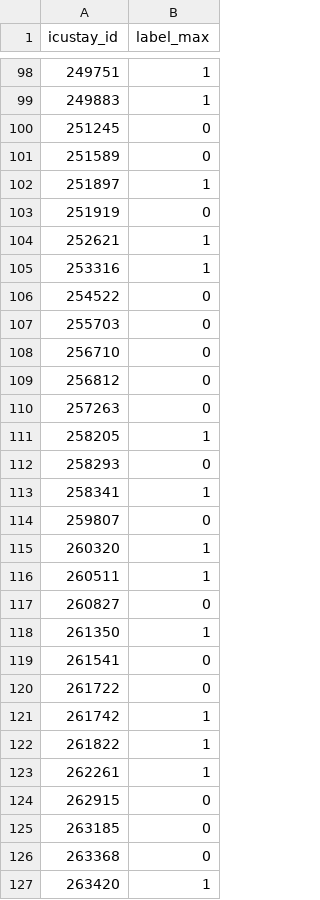
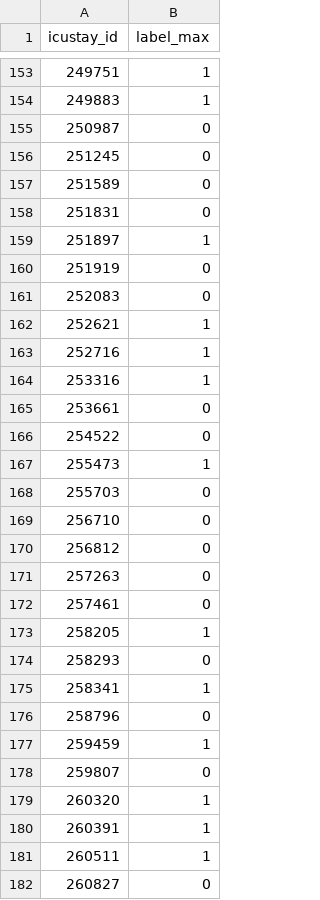
Before and after one commit to AgentR04/ai-based-sepsis-prediction, a CSV file: data/model/test_patient_ids_v3.csv, drawn as a sheet; only a part is shown, gaps mark what is left out; the shorter side is filled out with more unchanged rows; the diff covers the shown part only.

```diff
--- a/data/model/test_patient_ids_v3.csv
+++ b/data/model/test_patient_ids_v3.csv
@@ -99,9 +154,15 @@ icustay_id,label_max
 249883,1
+250987,0
 251245,0
 251589,0
+251831,0
 251897,1
 251919,0
+252083,0
 252621,1
+252716,1
 253316,1
+253661,0
 254522,0
+255473,1
 255703,0
@@ -110,2 +171,3 @@ icustay_id,label_max
 257263,0
+257461,0
 258205,1
@@ -113,4 +175,7 @@ icustay_id,label_max
 258341,1
+258796,0
+259459,1
 259807,0
 260320,1
+260391,1
 260511,1
```
Also changed, not shown: 89 added rows elsewhere in this file, data/model/cv_results_gnn_v3.csv, data/model/cv_results_v3.csv, 18 other files.
